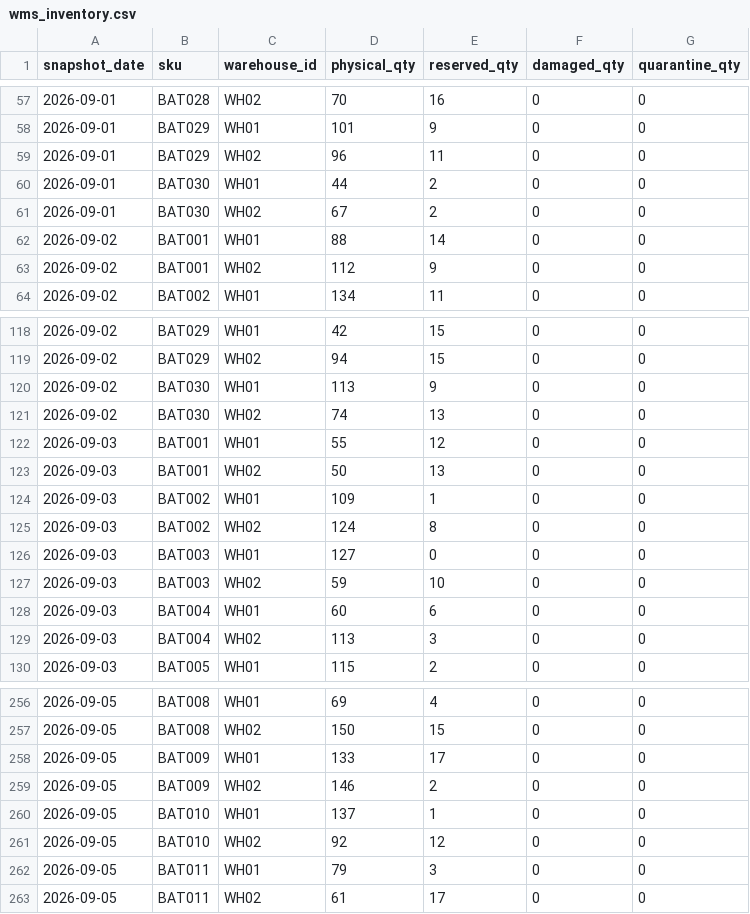
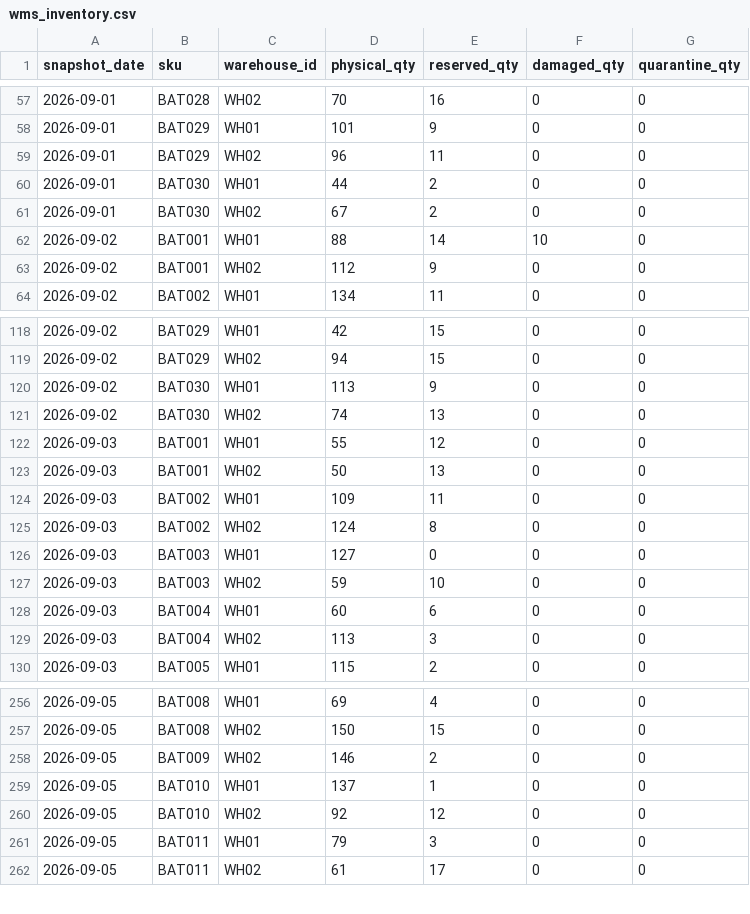
Before and after one commit to Christineding211/ghost-inventory, a CSV file: data/raw/wms_inventory.csv, drawn as a sheet; only a part is shown, gaps mark what is left out.

Commit message:
feat: add PostgreSQL inventory loading and refresh scenario data
Create raw ERP and WMS inventory tables and load CSV snapshots in a single transaction with row-count reporting.

Regenerate inventory fixtures to reflect discrepancy scenarios, including the missing WMS record.

Stop tracking local pyproject.toml and uv.lock files and add ignore rules.

```diff
--- a/data/raw/wms_inventory.csv
+++ b/data/raw/wms_inventory.csv
@@ -61,3 +61,3 @@ snapshot_date,sku,warehouse_id,physical_qty,reserved_qty,damaged_qty,quarantine_
 2026-09-01,BAT030,WH02,67,2,0,0
-2026-09-02,BAT001,WH01,88,14,0,0
+2026-09-02,BAT001,WH01,88,14,10,0
 2026-09-02,BAT001,WH02,112,9,0,0
@@ -123,3 +123,3 @@ snapshot_date,sku,warehouse_id,physical_qty,reserved_qty,damaged_qty,quarantine_
 2026-09-03,BAT001,WH02,50,13,0,0
-2026-09-03,BAT002,WH01,109,1,0,0
+2026-09-03,BAT002,WH01,109,11,0,0
 2026-09-03,BAT002,WH02,124,8,0,0
@@ -257,3 +257,2 @@ snapshot_date,sku,warehouse_id,physical_qty,reserved_qty,damaged_qty,quarantine_
 2026-09-05,BAT008,WH02,150,15,0,0
-2026-09-05,BAT009,WH01,133,17,0,0
 2026-09-05,BAT009,WH02,146,2,0,0
```
Also changed, not shown: data/raw/erp_inventory.csv, 3 other files.
